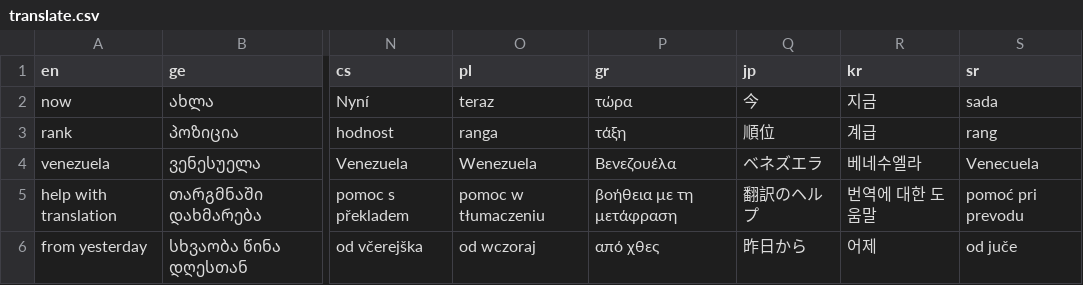
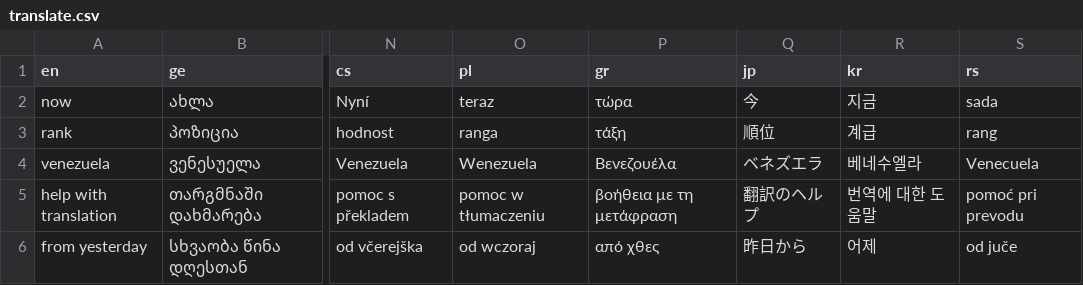
Before and after one commit to bumbeishvili/coronavirus.davidb.dev, a CSV file: translate.csv, drawn as a sheet; only a part is shown, gaps mark what is left out; the diff names each change by its address in the sheet, - before the commit and + after, or states it on an @@ line.

Commit message:
serbian code change

```diff
--- a/translate.csv
+++ b/translate.csv
-S1: sr
+S1: rs
```
